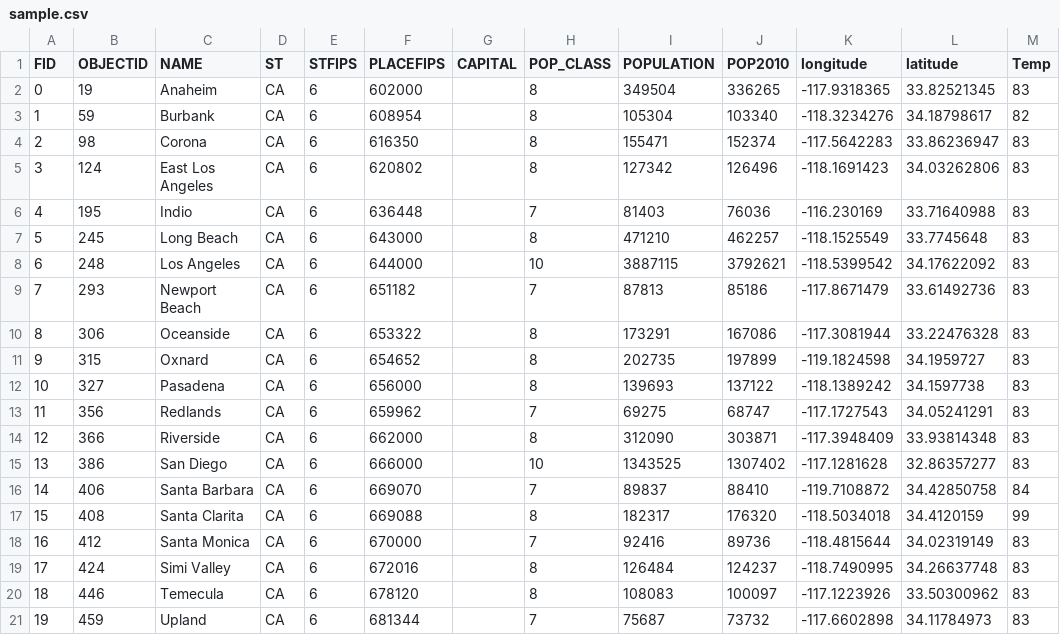
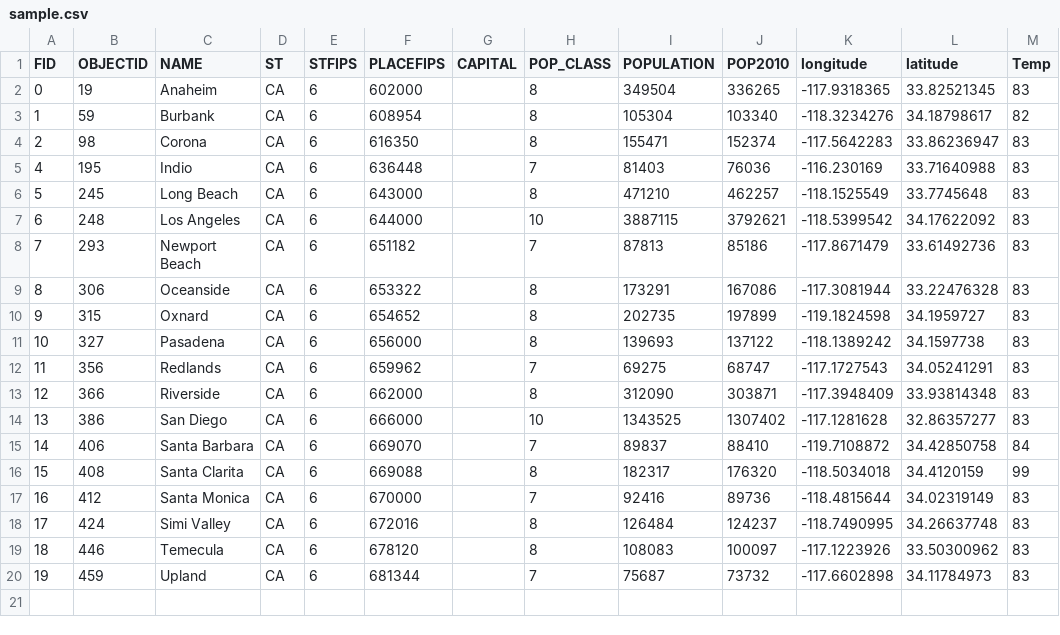
Before and after one commit to jstaboongis/gitgis, a CSV file: sample.csv, drawn as a sheet; the diff names each change by its address in the sheet, - before the commit and + after, or states it on an @@ line.

```diff
--- a/sample.csv
+++ b/sample.csv
-row 5: 3 | 124 | East Los Angeles | CA | 6 | 620802 |  | 8 | 127342 | 126496 | -118.1691423 | 34.03262806 | 83
```
Also changed, not shown: 5 other files.
